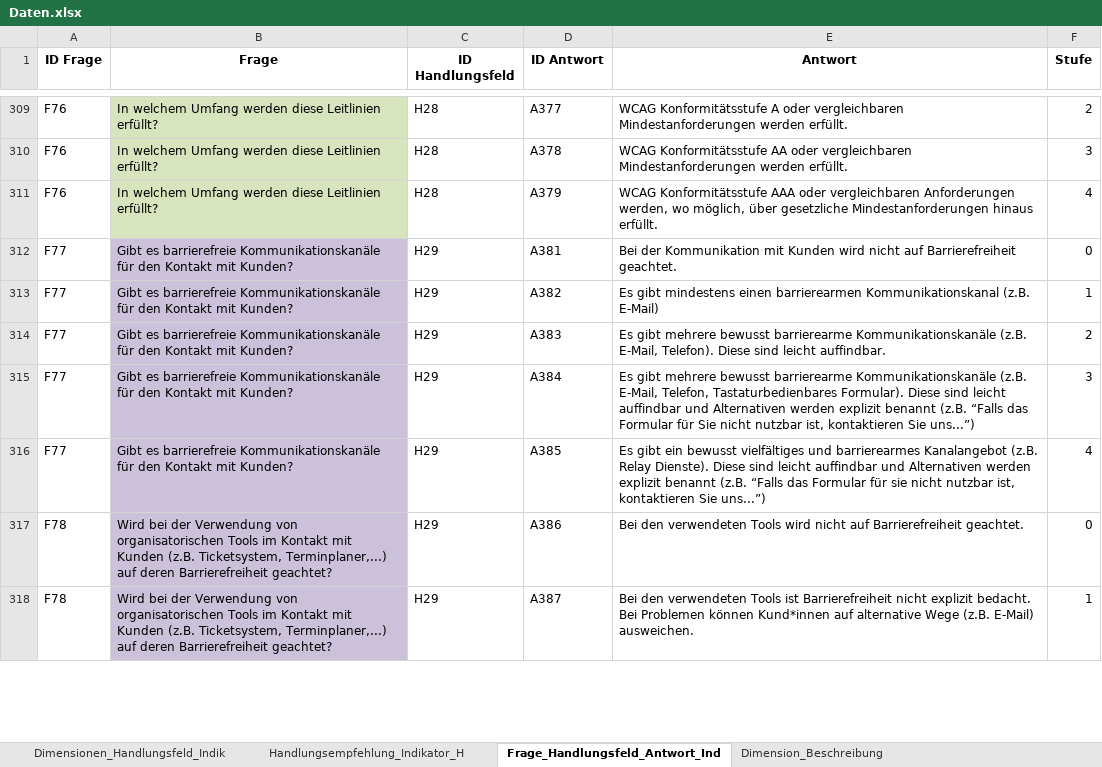
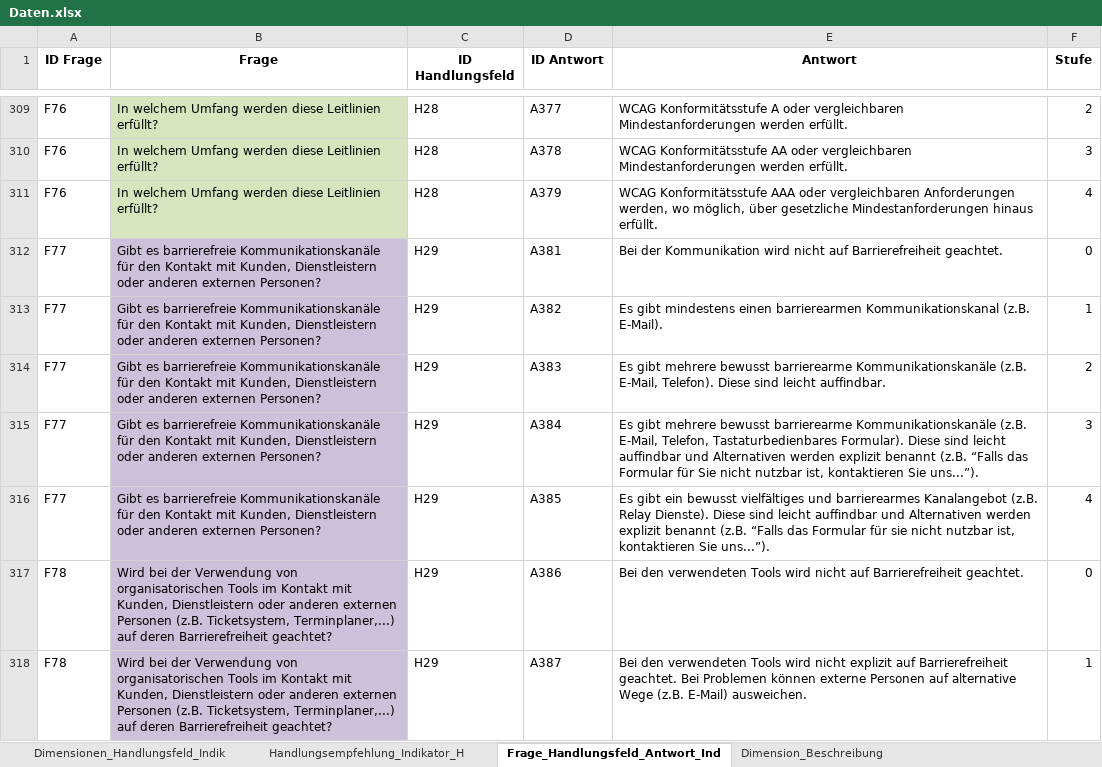
Before and after one commit to zimmermanng/RGM-Webservice-public, an Excel workbook: frontend/Backend/excel/Daten.xlsx, sheet Frage_Handlungsfeld_Antwort_Ind, drawn as a sheet; only a part is shown, gaps mark what is left out; values as stored, in another font and other column widths than the file's, no borders; the diff covers the shown part only; the diff names each change by its address in the sheet, - before the commit and + after, or states it on an @@ line.

```diff
--- a/frontend/Backend/excel/Daten.xlsx (sheet Frage_Handlungsfeld_Antwort_Ind)
+++ b/frontend/Backend/excel/Daten.xlsx (sheet Frage_Handlungsfeld_Antwort_Ind)
-B312:B316 (Frage): …Kontakt mit Kunden?
+B312:B316 (Frage): …Kontakt mit Kunden, Dienstleistern oder anderen externen Personen?
-E312 (Antwort): …der Kommunikation mit Kunden wird nicht…
+E312 (Antwort): …der Kommunikation wird nicht…
-E313 (Antwort): …Kommunikationskanal (z.B. E-Mail)
+E313 (Antwort): …Kommunikationskanal (z.B. E-Mail).
-E315 (Antwort): …kontaktieren Sie uns...”)
+E315 (Antwort): …kontaktieren Sie uns...”).
-E316 (Antwort): …kontaktieren Sie uns...”)
+E316 (Antwort): …kontaktieren Sie uns...”).
-B317:B318 (Frage): …Kontakt mit Kunden (z.B. Ticketsystem,…
+B317:B318 (Frage): …Kontakt mit Kunden, Dienstleistern oder anderen externen Personen (z.B. Ticketsystem,…
-E318 (Antwort): …verwendeten Tools ist Barrierefreiheit nicht explizit bedacht. Bei Problemen können Kund*innen auf alternative…
+E318 (Antwort): …verwendeten Tools wird nicht explizit auf Barrierefreiheit geachtet. Bei Problemen können externe Personen auf alternative…
```
Also changed, not shown: 69 added rows, 23 removed rows, 50 edited cells and cell formats elsewhere in this sheet, sheet Handlungsempfehlung_Indikator_H, sheet Dimensionen_Handlungsfeld_Indik, sheet Dimension_Beschreibung, 11 other files.
